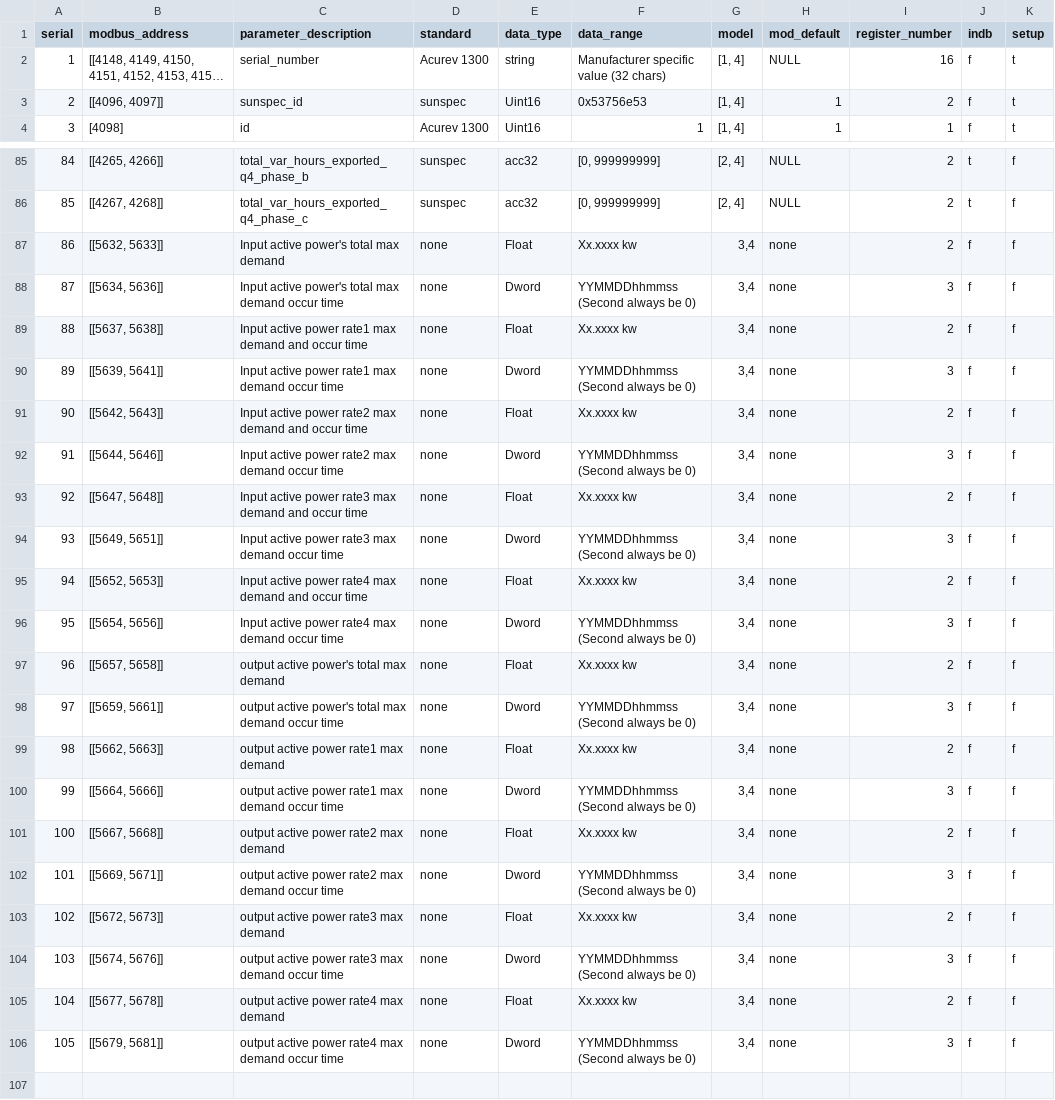
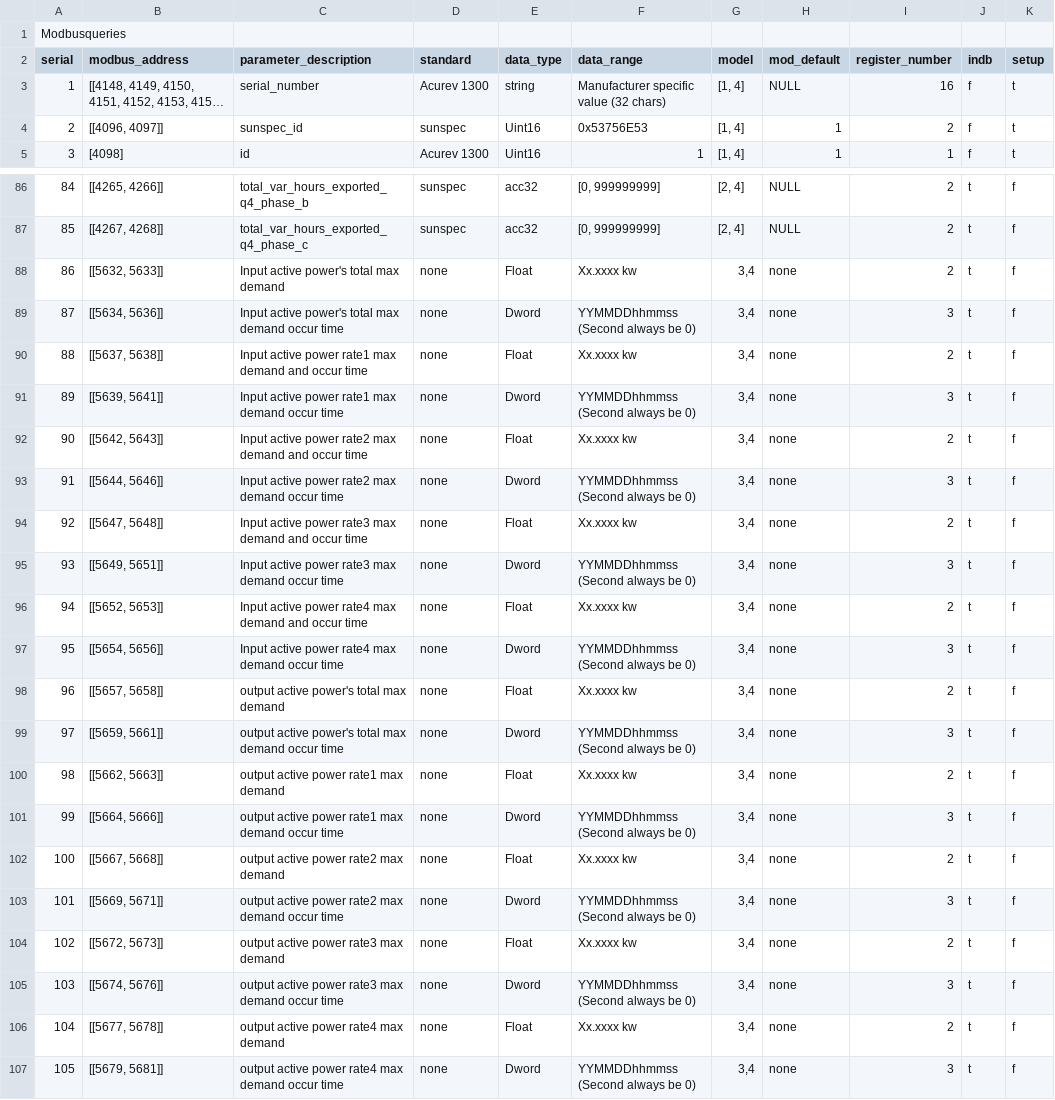
Before and after one commit to NexeliumMx/PowerTIC-data_adquisition, a CSV file: Rapberry/Modbusqueries.csv, drawn as a sheet; only a part is shown, gaps mark what is left out; long unchanged cells end in …; addresses are those after the commit; the diff covers the shown part only; the diff names each change by its address in the sheet, - before the commit and + after, or states it on an @@ line.

```diff
--- a/Rapberry/Modbusqueries.csv
+++ b/Rapberry/Modbusqueries.csv
+row 1: Modbusqueries
-F4 (data_range): 0x53756e53
+F4 (data_range): 0x53756E53
-J88:J107 (indb): f
+J88:J107 (indb): t
```
Also changed, not shown: 1 edited cell elsewhere in this file, 1 other file.
